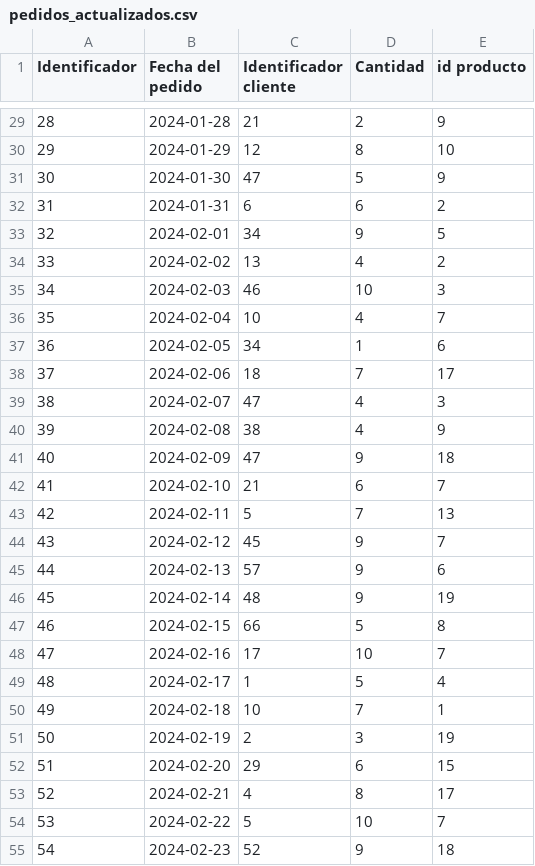
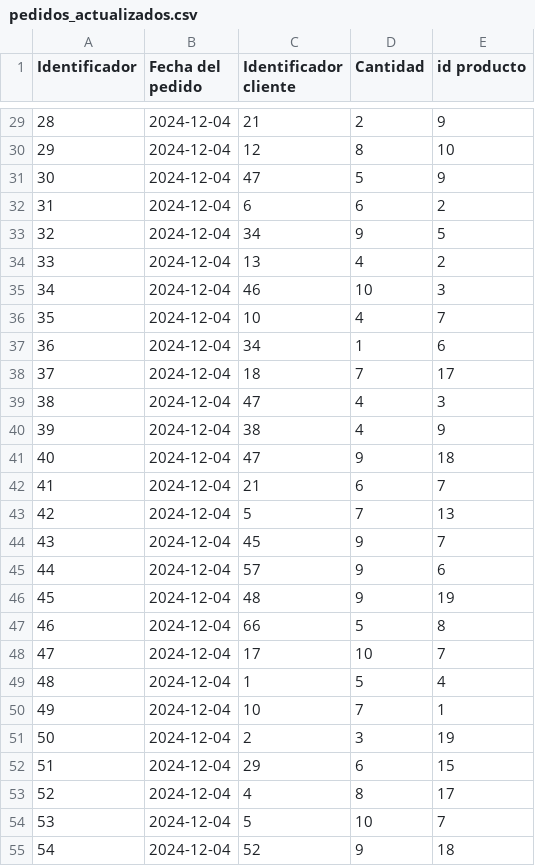
Before and after one commit to Miguelstucom/Route_Generator, a CSV file: Route_Generator/static/csv/pedidos_actualizados.csv, drawn as a sheet; only a part is shown, gaps mark what is left out; the diff covers the shown part only.

```diff
--- a/Route_Generator/static/csv/pedidos_actualizados.csv
+++ b/Route_Generator/static/csv/pedidos_actualizados.csv
@@ -29,27 +29,27 @@ Identificador,Fecha del pedido,Identificador cliente,Cantidad,id producto
-28,2024-01-28,21,2,9
-29,2024-01-29,12,8,10
-30,2024-01-30,47,5,9
-31,2024-01-31,6,6,2
-32,2024-02-01,34,9,5
-33,2024-02-02,13,4,2
-34,2024-02-03,46,10,3
-35,2024-02-04,10,4,7
-36,2024-02-05,34,1,6
-37,2024-02-06,18,7,17
-38,2024-02-07,47,4,3
-39,2024-02-08,38,4,9
-40,2024-02-09,47,9,18
-41,2024-02-10,21,6,7
-42,2024-02-11,5,7,13
-43,2024-02-12,45,9,7
-44,2024-02-13,57,9,6
-45,2024-02-14,48,9,19
-46,2024-02-15,66,5,8
-47,2024-02-16,17,10,7
-48,2024-02-17,1,5,4
-49,2024-02-18,10,7,1
-50,2024-02-19,2,3,19
-51,2024-02-20,29,6,15
-52,2024-02-21,4,8,17
-53,2024-02-22,5,10,7
-54,2024-02-23,52,9,18
+28,2024-12-04,21,2,9
+29,2024-12-04,12,8,10
+30,2024-12-04,47,5,9
+31,2024-12-04,6,6,2
+32,2024-12-04,34,9,5
+33,2024-12-04,13,4,2
+34,2024-12-04,46,10,3
+35,2024-12-04,10,4,7
+36,2024-12-04,34,1,6
+37,2024-12-04,18,7,17
+38,2024-12-04,47,4,3
+39,2024-12-04,38,4,9
+40,2024-12-04,47,9,18
+41,2024-12-04,21,6,7
+42,2024-12-04,5,7,13
+43,2024-12-04,45,9,7
+44,2024-12-04,57,9,6
+45,2024-12-04,48,9,19
+46,2024-12-04,66,5,8
+47,2024-12-04,17,10,7
+48,2024-12-04,1,5,4
+49,2024-12-04,10,7,1
+50,2024-12-04,2,3,19
+51,2024-12-04,29,6,15
+52,2024-12-04,4,8,17
+53,2024-12-04,5,10,7
+54,2024-12-04,52,9,18
```
Also changed, not shown: 73 edited cells elsewhere in this file, 2 other files.
